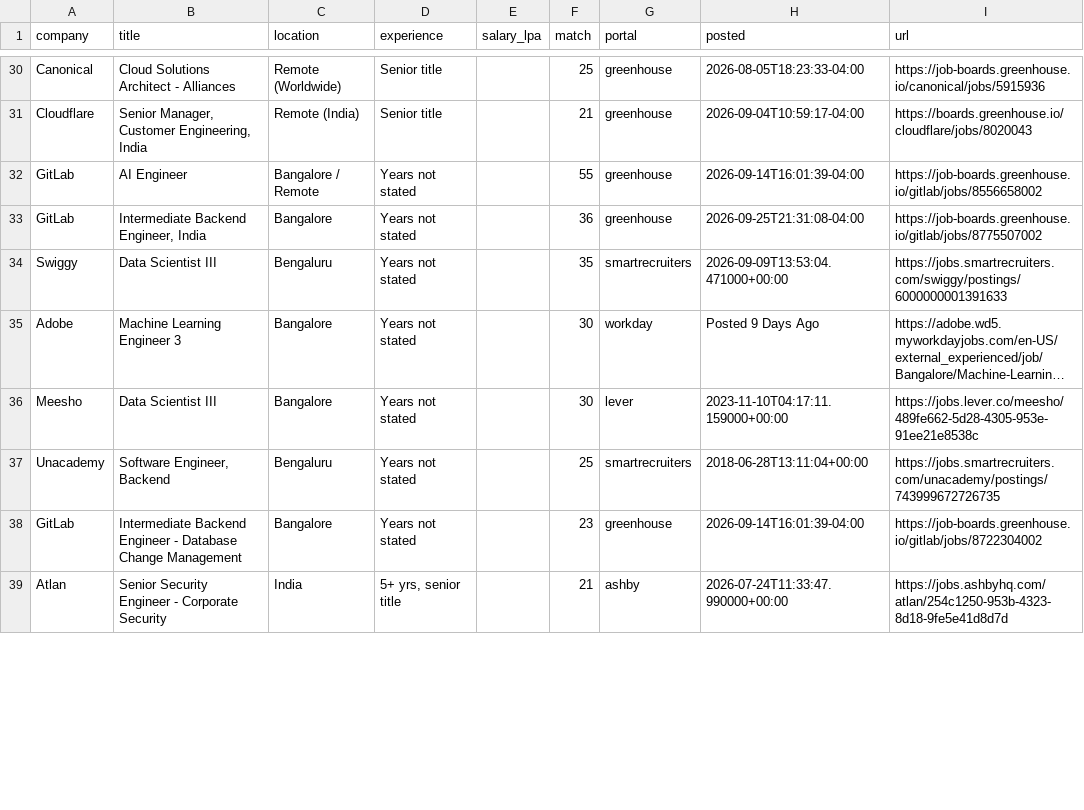
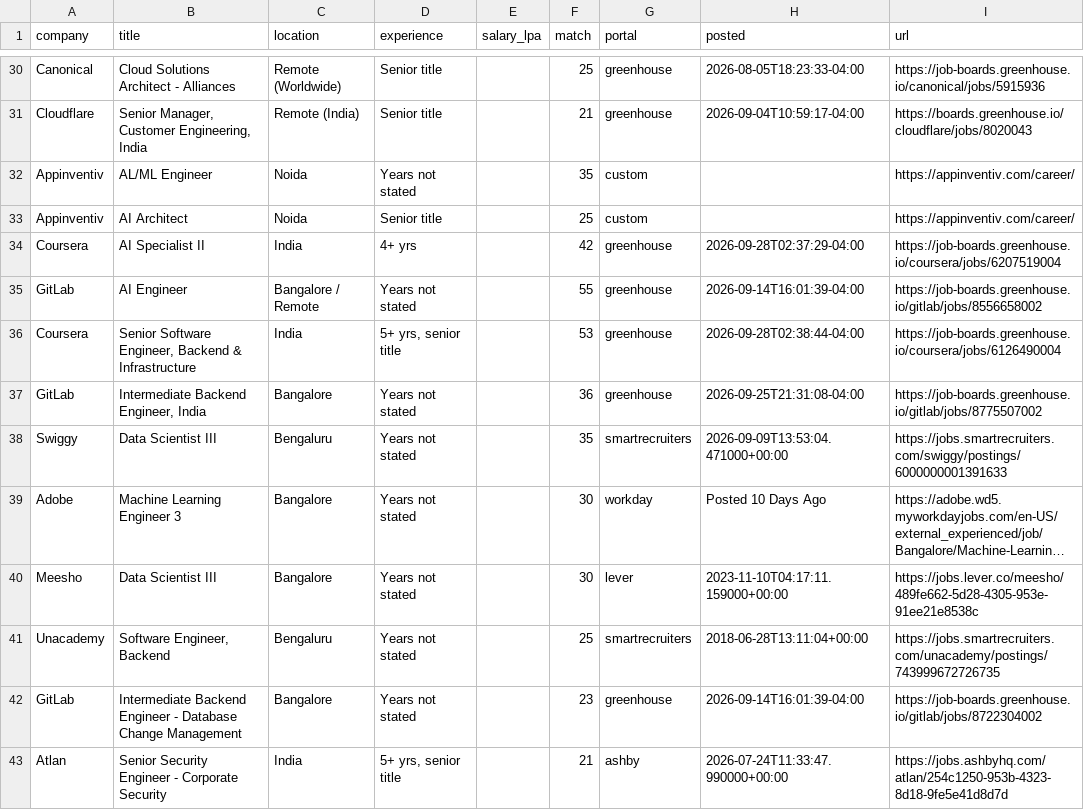
Before and after one commit to ShreyasUpadhyaya/job-radar, a CSV file: docs/jobs.csv, drawn as a sheet; only a part is shown, gaps mark what is left out; long unchanged cells end in …; addresses are those after the commit; the diff covers the shown part only; the diff names each change by its address in the sheet, - before the commit and + after, or states it on an @@ line.

```diff
--- a/docs/jobs.csv
+++ b/docs/jobs.csv
+row 32: Appinventiv | AL/ML Engineer | Noida | Years not stated |  | 35 | custom |  | https://appinventiv.com/career/
+row 33: Appinventiv | AI Architect | Noida | Senior title |  | 25 | custom |  | https://appinventiv.com/career/
+row 34: Coursera | AI Specialist II | India | 4+ yrs |  | 42 | greenhouse | 2026-09-28T02:37:29-04:00 | https://job-boards.greenhouse.io/coursera/jobs/6207519004
+row 36: Coursera | Senior Software Engineer, Backend & Infrastructure | India | 5+ yrs, senior title |  | 53 | greenhouse | 2026-09-28T02:38:44-04:00 | https://job-boards.greenhouse.io/coursera/jobs/6126490004
-H39 (posted): Posted 9 Days Ago
+H39 (posted): Posted 10 Days Ago
```
Also changed, not shown: 3 added rows, 2 removed rows and 7 edited cells elsewhere in this file, 7 other files.
